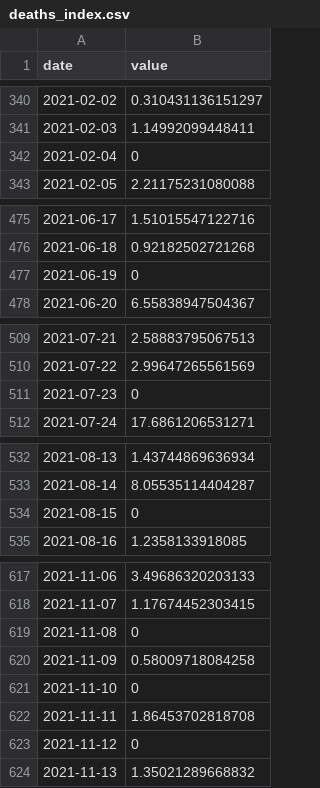
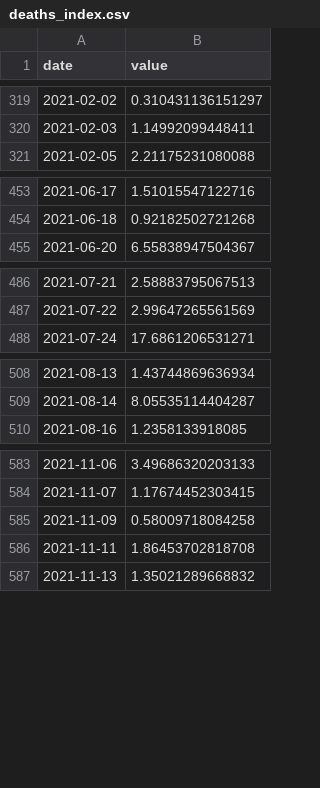
Before and after one commit to EDAV-Section2-FP34/covidUSMexico, a CSV file: Data/deaths_index.csv, drawn as a sheet; only a part is shown, gaps mark what is left out; the diff covers the shown part only; the diff names each change by its address in the sheet, - before the commit and + after, or states it on an @@ line.

```diff
--- a/Data/deaths_index.csv
+++ b/Data/deaths_index.csv
-row 342: 2021-02-04 | 0
-row 477: 2021-06-19 | 0
-row 511: 2021-07-23 | 0
-row 534: 2021-08-15 | 0
-row 619: 2021-11-08 | 0
-row 621: 2021-11-10 | 0
-row 623: 2021-11-12 | 0
```
Also changed, not shown: 34 removed rows elsewhere in this file, Data/confirmed_index.csv, Data/vaccinated_index.csv, 3 other files.
